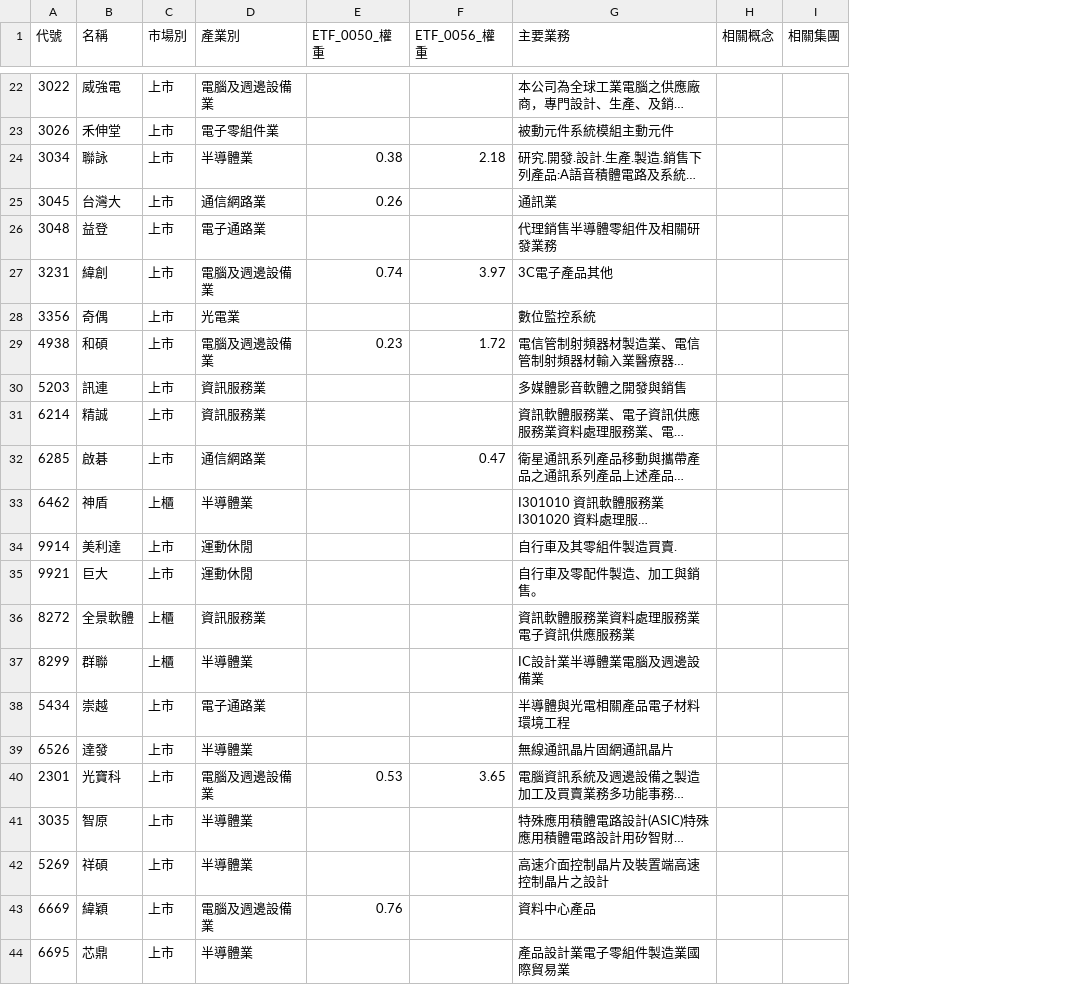
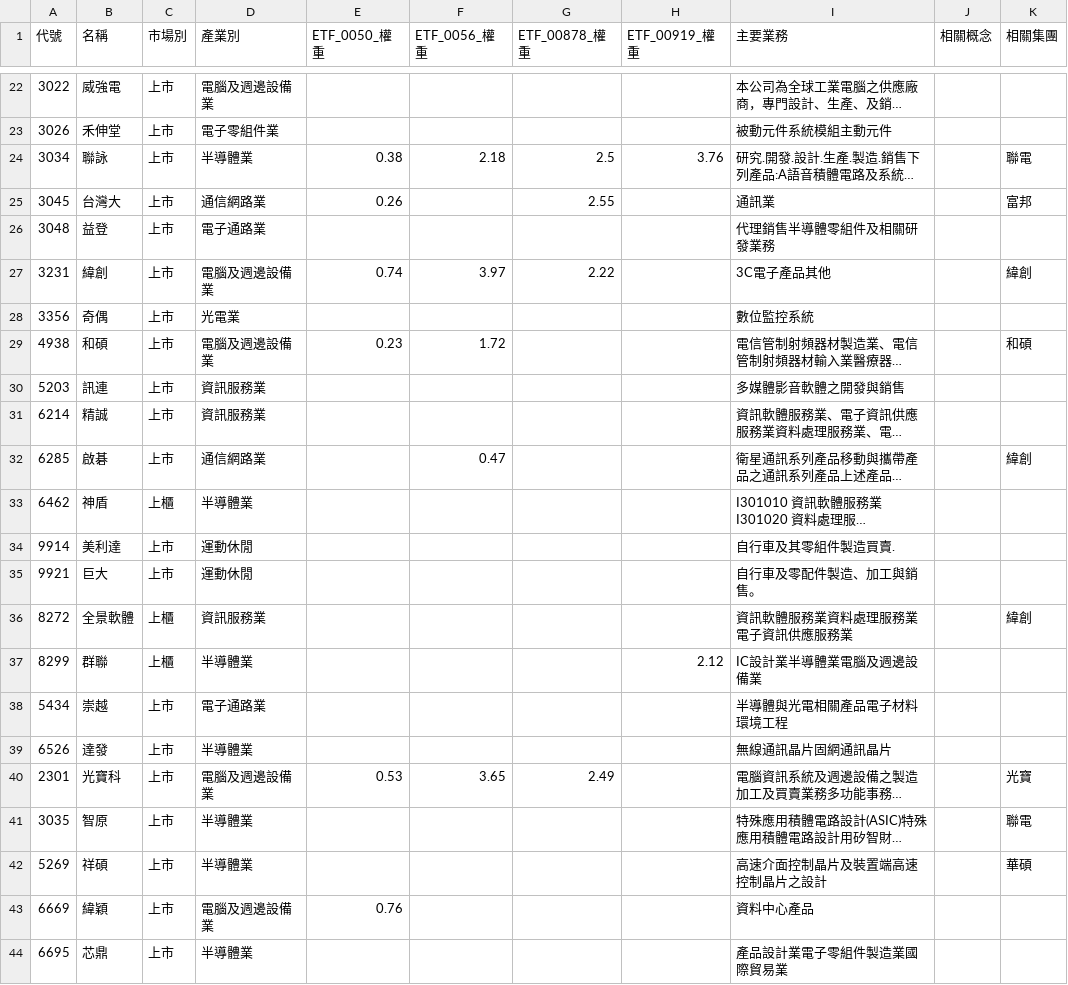
Before and after one commit to wenchiehlee-investment/Python-Actions.GoodInfo.CompanyInfo, a CSV file: raw_companyinfo.csv, drawn as a sheet; only a part is shown, gaps mark what is left out; long unchanged cells end in …; addresses are those after the commit; the diff covers the shown part only; the diff names each change by its address in the sheet, - before the commit and + after, or states it on an @@ line.

```diff
--- a/raw_companyinfo.csv
+++ b/raw_companyinfo.csv
+column G (ETF_00878_權重), rows 24-40: 2.5 | 2.55 |  | 2.22 |  |  |  |  |  |  |  |  |  |  |  |  | 2.49
+column H (ETF_00919_權重), rows 24-37: 3.76 |  |  |  |  |  |  |  |  |  |  |  |  | 2.12
-K24 (相關集團): (empty)
+K24 (相關集團): 聯電
-K25 (相關集團): (empty)
+K25 (相關集團): 富邦
-K27 (相關集團): (empty)
+K27 (相關集團): 緯創
-K29 (相關集團): (empty)
+K29 (相關集團): 和碩
-K32 (相關集團): (empty)
+K32 (相關集團): 緯創
-K36 (相關集團): (empty)
+K36 (相關集團): 緯創
-K40 (相關集團): (empty)
+K40 (相關集團): 光寶
-K41 (相關集團): (empty)
+K41 (相關集團): 聯電
-K42 (相關集團): (empty)
+K42 (相關集團): 華碩
```
Also changed, not shown: 44 edited cells elsewhere in this file.
